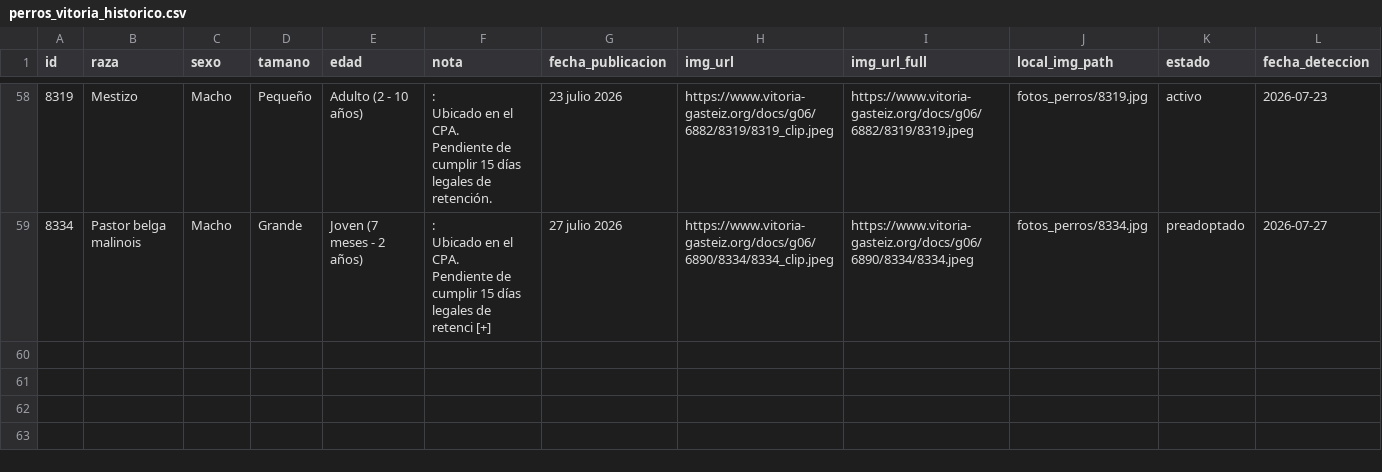
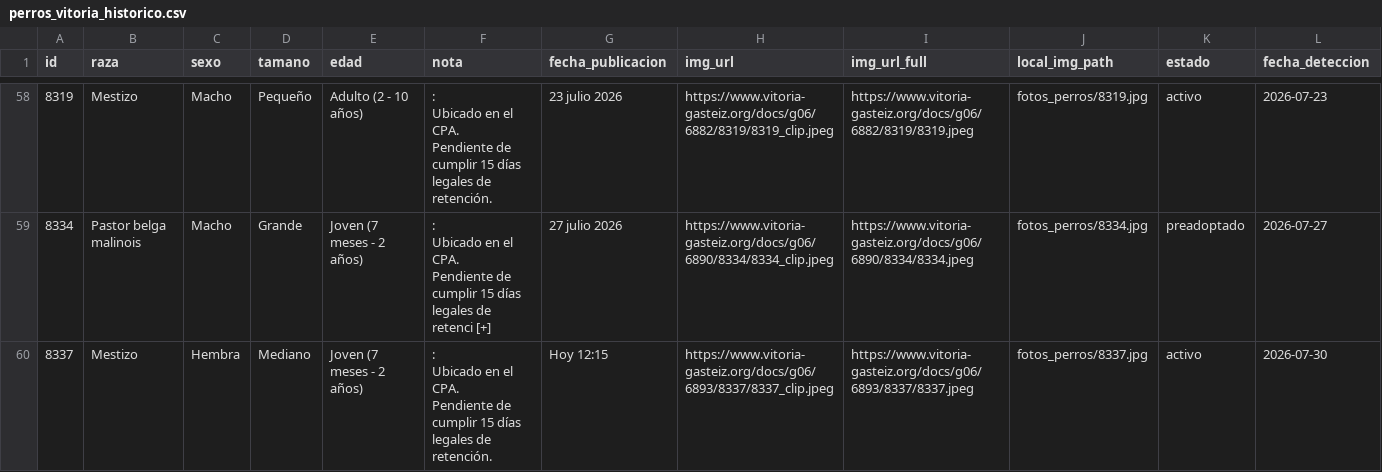
Before and after one commit to eortas/perros-gasteiz, a CSV file: perros_vitoria_historico.csv, drawn as a sheet; only a part is shown, gaps mark what is left out; rows hold the shown columns only; ↵ is a line break in a cell; the diff names each change by its address in the sheet, - before the commit and + after, or states it on an @@ line.

```diff
--- a/perros_vitoria_historico.csv
+++ b/perros_vitoria_historico.csv
+row 60: 8337 | Mestizo | Hembra | Mediano | Joven (7 meses - 2 años) | : ↵ Ubicado en el CPA. ↵ Pendiente de cumplir 15 días legales de retención. | Hoy 12:15 | https://www.vitoria-gasteiz.org/docs/g06/6893/8337/8337_clip.jpeg | https://www.vitoria-gasteiz.org/docs/g06/6893/8337/8337.jpeg | fotos_perros/8337.jpg | activo | 2026-07-30
```
Also changed, not shown: 1 other file.
